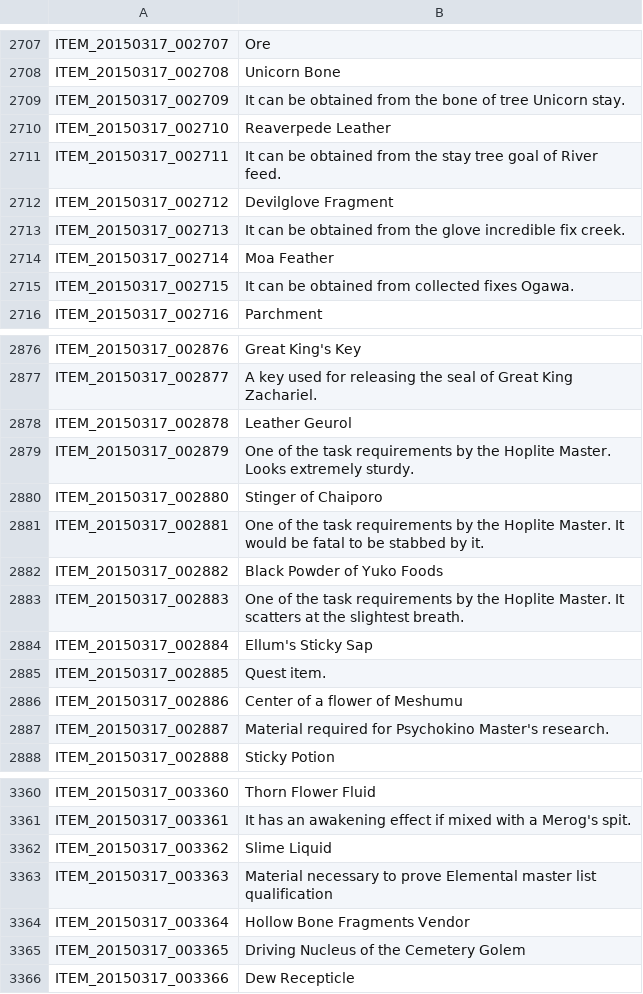
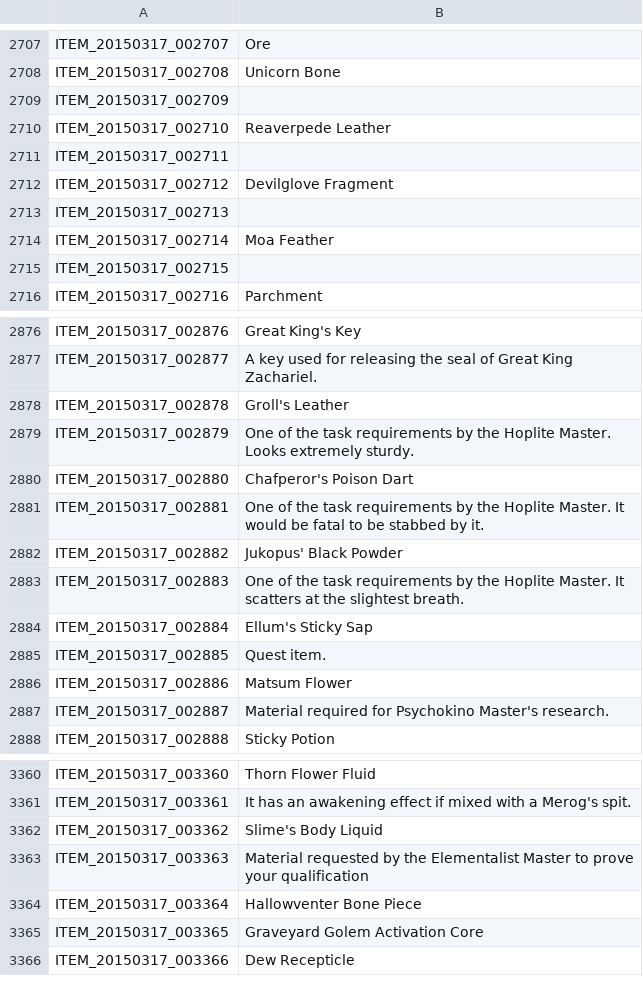
Before and after one commit to Treeofsavior/EnglishTranslation, a TSV file: ITEM.tsv, drawn as a sheet; only a part is shown, gaps mark what is left out; the diff covers the shown part only.

```diff
--- a/ITEM.tsv
+++ b/ITEM.tsv
@@ -2708,9 +2708,9 @@ ITEM_20150317_002707	Ore
 ITEM_20150317_002708	Unicorn Bone
-ITEM_20150317_002709	It can be obtained from the bone of tree Unicorn stay.
+ITEM_20150317_002709	
 ITEM_20150317_002710	Reaverpede Leather
-ITEM_20150317_002711	It can be obtained from the stay tree goal of River feed.
+ITEM_20150317_002711	
 ITEM_20150317_002712	Devilglove Fragment
-ITEM_20150317_002713	It can be obtained from the glove incredible fix creek.
+ITEM_20150317_002713	
 ITEM_20150317_002714	Moa Feather
-ITEM_20150317_002715	It can be obtained from collected fixes Ogawa.
+ITEM_20150317_002715	
 ITEM_20150317_002716	Parchment
@@ -2877,7 +2877,7 @@ ITEM_20150317_002876	Great King's Key
 ITEM_20150317_002877	A key used for releasing the seal of Great King Zachariel.
-ITEM_20150317_002878	Leather Geurol
+ITEM_20150317_002878	Groll's Leather
 ITEM_20150317_002879	One of the task requirements by the Hoplite Master. Looks extremely sturdy.
-ITEM_20150317_002880	Stinger of Chaiporo
+ITEM_20150317_002880	Chafperor's Poison Dart
 ITEM_20150317_002881	One of the task requirements by the Hoplite Master. It would be fatal to be stabbed by it.
-ITEM_20150317_002882	Black Powder of Yuko Foods
+ITEM_20150317_002882	Jukopus' Black Powder
 ITEM_20150317_002883	One of the task requirements by the Hoplite Master. It scatters at the slightest breath.
@@ -2885,3 +2885,3 @@ ITEM_20150317_002884	Ellum's Sticky Sap
 ITEM_20150317_002885	Quest item.
-ITEM_20150317_002886	Center of a flower of Meshumu
+ITEM_20150317_002886	Matsum Flower
 ITEM_20150317_002887	Material required for Psychokino Master's research.
@@ -3361,6 +3361,6 @@ ITEM_20150317_003360	Thorn Flower Fluid
 ITEM_20150317_003361	It has an awakening effect if mixed with a Merog's spit.
-ITEM_20150317_003362	Slime Liquid
-ITEM_20150317_003363	Material necessary to prove Elemental master list qualification
-ITEM_20150317_003364	Hollow Bone Fragments Vendor
-ITEM_20150317_003365	Driving Nucleus of the Cemetery Golem
+ITEM_20150317_003362	Slime's Body Liquid
+ITEM_20150317_003363	Material requested by the Elementalist Master to prove your qualification
+ITEM_20150317_003364	Hallowventer Bone Piece
+ITEM_20150317_003365	Graveyard Golem Activation Core
 ITEM_20150317_003366	Dew Recepticle
```
Also changed, not shown: 58 edited cells elsewhere in this file.
